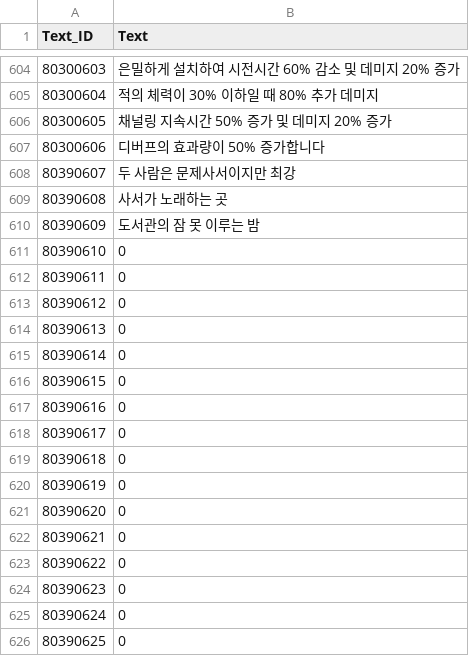
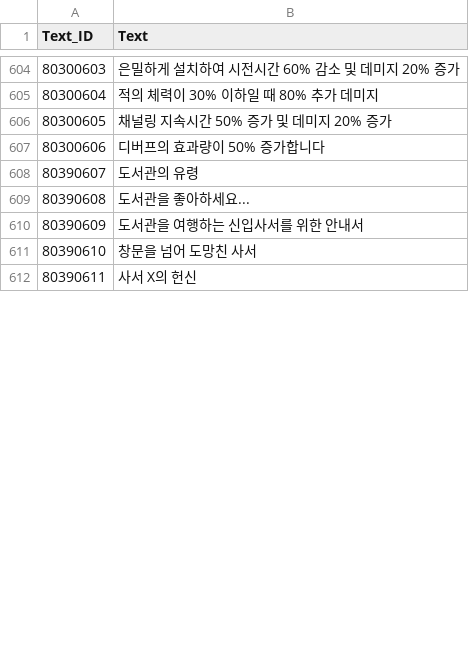
Before and after one commit to leemjmorris/Novelian-Magic-Library-Deffense, a CSV file: Assets/Data/CSV/StringTable.csv, drawn as a sheet; only a part is shown, gaps mark what is left out; the diff covers the shown part only.

```diff
--- a/Assets/Data/CSV/StringTable.csv
+++ b/Assets/Data/CSV/StringTable.csv
@@ -607,20 +607,6 @@ Text_ID,Text
 80300606,디버프의 효과량이 50% 증가합니다
-80390607,두 사람은 문제사서이지만 최강
-80390608,사서가 노래하는 곳
-80390609,도서관의 잠 못 이루는 밤
-80390610,0
-80390611,0
-80390612,0
-80390613,0
-80390614,0
-80390615,0
-80390616,0
-80390617,0
-80390618,0
-80390619,0
-80390620,0
-80390621,0
-80390622,0
-80390623,0
-80390624,0
-80390625,0
+80390607,도서관의 유령
+80390608,도서관을 좋아하세요...
+80390609,도서관을 여행하는 신입사서를 위한 안내서
+80390610,창문을 넘어 도망친 사서
+80390611,사서 X의 헌신
```
Also changed, not shown: 10 added rows and 21 removed rows elsewhere in this file, Assets/Data/CSV/Party/PartySynergyTable.csv, 14 other files.
